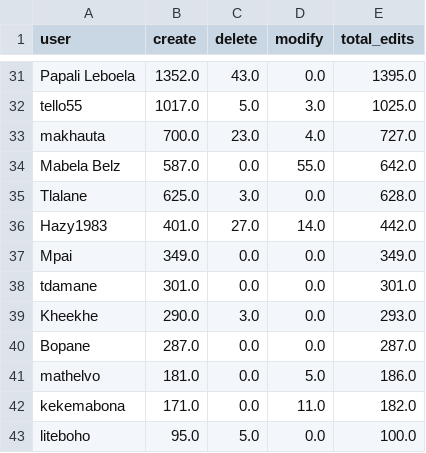
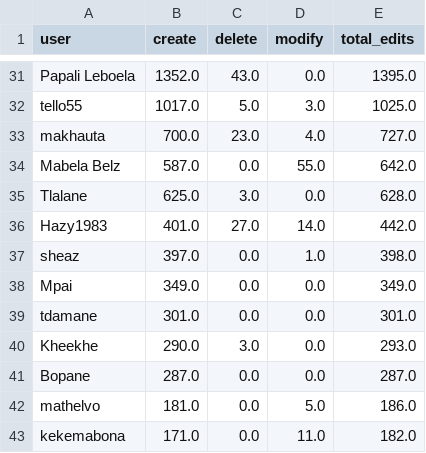
Before and after one commit to rustyb/osm-meta-util, a CSV file: app_total_edits_by_type.csv, drawn as a sheet; only a part is shown, gaps mark what is left out; the shorter side is filled out with more unchanged rows.

```diff
--- a/app_total_edits_by_type.csv
+++ b/app_total_edits_by_type.csv
@@ -36,2 +36,3 @@ Tlalane,625.0,3.0,0.0,628.0
 Hazy1983,401.0,27.0,14.0,442.0
+sheaz,397.0,0.0,1.0,398.0
 Mpai,349.0,0.0,0.0,349.0
```
Also changed, not shown: csv/district_rannking.csv, montly_app_tracking.csv, 4 other files.
